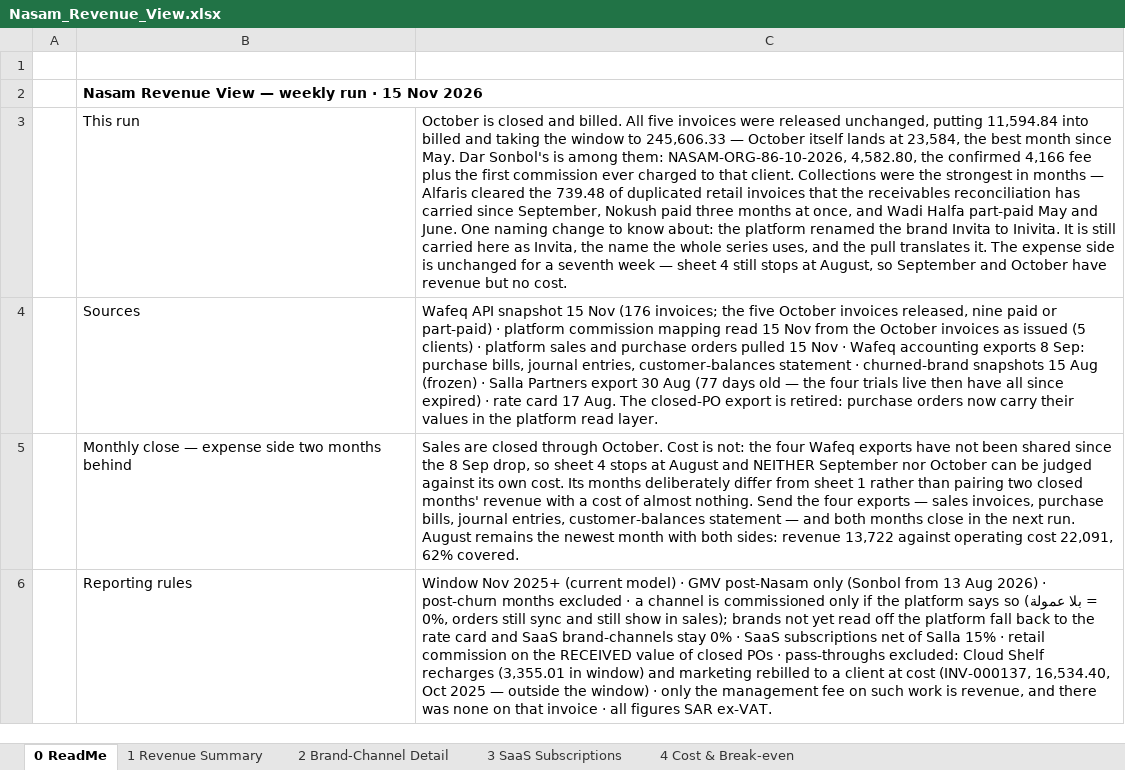
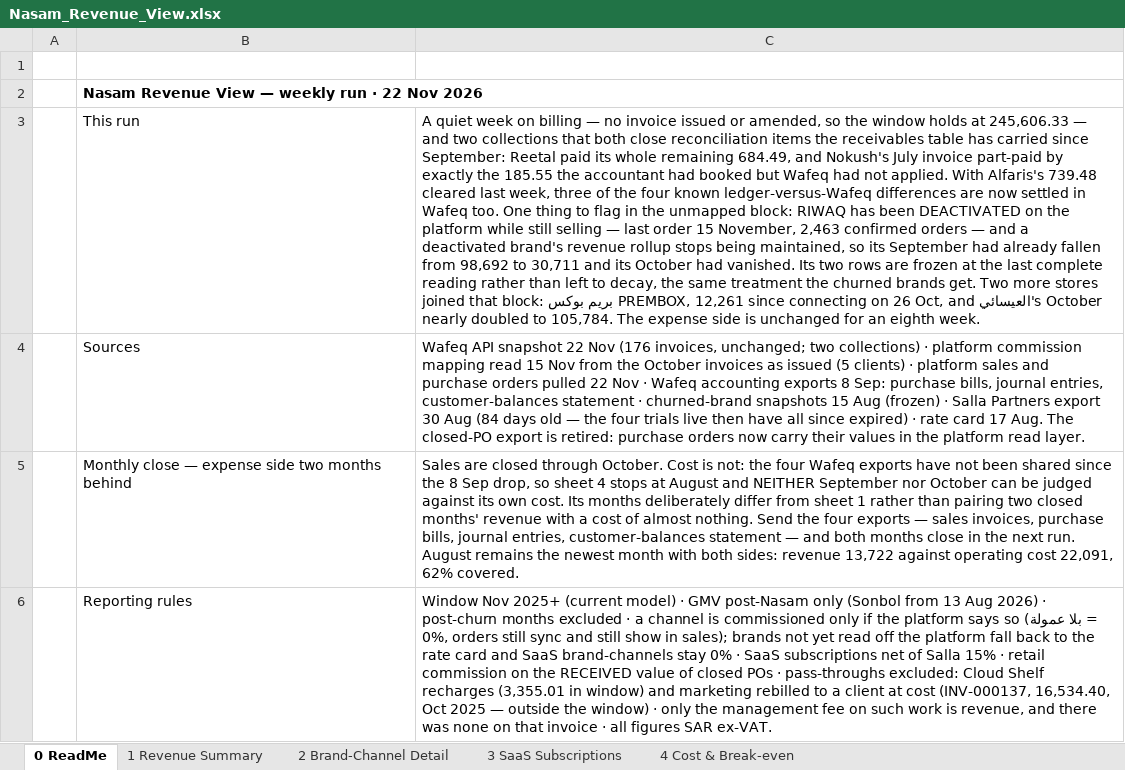
Before and after one commit to tarikalotay/Nasam-General-Tasks, an Excel workbook: revenue-view/output/Nasam_Revenue_View.xlsx, sheet 0 ReadMe, drawn as a sheet; only a part is shown; values as stored, in another font and other column widths than the file's, no borders; the diff names each change by its address in the sheet, - before the commit and + after, or states it on an @@ line.

```diff
--- a/revenue-view/output/Nasam_Revenue_View.xlsx (sheet 0 ReadMe)
+++ b/revenue-view/output/Nasam_Revenue_View.xlsx (sheet 0 ReadMe)
-B2: Nasam Revenue View — weekly run · 15 Nov 2026
+B2: Nasam Revenue View — weekly run · 22 Nov 2026
-C3: October is closed and billed. All five invoices were released unchanged, putting 11,594.84 into billed and taking the window to 245,606.33 — October itself lands at 23,584, the best month since May. Dar Sonbol's is among them: NASAM-ORG-86-10-2026, 4,582.80, the confirmed 4,166 fee plus the first commission ever charged to that client. Collections were the strongest in months — Alfaris cleared the 739.48 of duplicated retail invoices that the receivables reconciliation has carried since September, Nokush paid three months at once, and Wadi Halfa part-paid May and June. One naming change to know about: the platform renamed the brand Invita to Inivita. It is still carried here as Invita, the name the whole series uses, and the pull translates it. The expense side is unchanged for a seventh week — sheet 4 still stops at August, so September and October have revenue but no cost.
+C3: A quiet week on billing — no invoice issued or amended, so the window holds at 245,606.33 — and two collections that both close reconciliation items the receivables table has carried since September: Reetal paid its whole remaining 684.49, and Nokush's July invoice part-paid by exactly the 185.55 the accountant had booked but Wafeq had not applied. With Alfaris's 739.48 cleared last week, three of the four known ledger-versus-Wafeq differences are now settled in Wafeq too. One thing to flag in the unmapped block: RIWAQ has been DEACTIVATED on the platform while still selling — last order 15 November, 2,463 confirmed orders — and a deactivated brand's revenue rollup stops being maintained, so its September had already fallen from 98,692 to 30,711 and its October had vanished. Its two rows are frozen at the last complete reading rather than left to decay, the same treatment the churned brands get. Two more stores joined that block: بريم بوكس PREMBOX, 12,261 since connecting on 26 Oct, and العيسائي's October nearly doubled to 105,784. The expense side is unchanged for an eighth week.
-C4: …API snapshot 15 Nov (176 invoices; the five October invoices released, nine paid or part-paid) · platform commission mapping read 15 Nov from the October invoices as issued (5 clients) · platform sales and purchase orders pulled 15 Nov · Wafeq accounting exports 8 Sep: purchase bills, journal entries, customer-balances statement · churned-brand snapshots 15 Aug (frozen) · Salla Partners export 30 Aug (77 days old…
+C4: …API snapshot 22 Nov (176 invoices, unchanged; two collections) · platform commission mapping read 15 Nov from the October invoices as issued (5 clients) · platform sales and purchase orders pulled 22 Nov · Wafeq accounting exports 8 Sep: purchase bills, journal entries, customer-balances statement · churned-brand snapshots 15 Aug (frozen) · Salla Partners export 30 Aug (84 days old…
```
Also changed, not shown: sheet 1 Revenue Summary, sheet 4 Cost & Break-even, sheet 2 Brand-Channel Detail, 6 other files.
